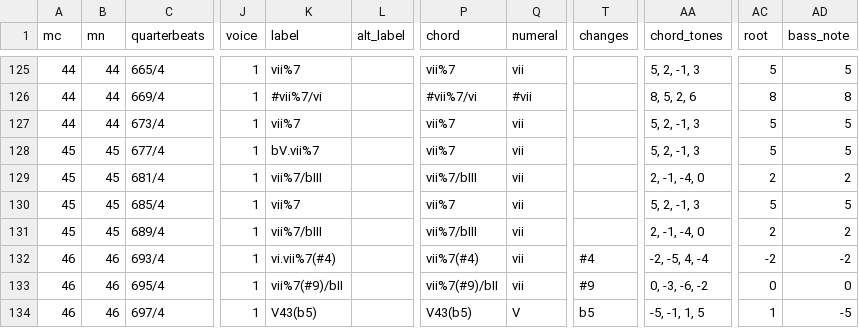
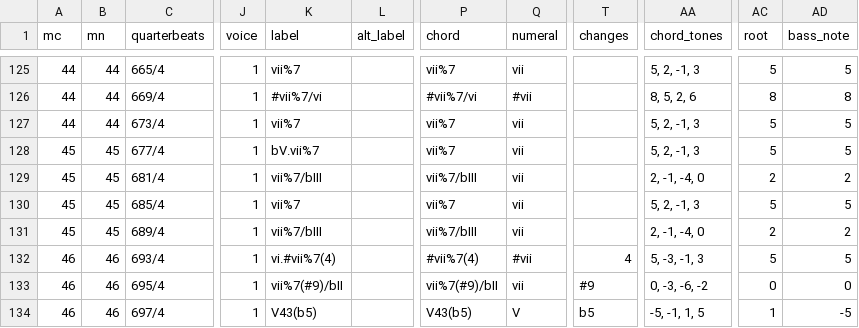
Before and after one commit to DCMLab/ravel_piano, a TSV file: harmonies/Ravel_-_Jeux_dEau.harmonies.tsv, drawn as a sheet; only a part is shown, gaps mark what is left out; the diff names each change by its address in the sheet, - before the commit and + after, or states it on an @@ line.

```diff
--- a/harmonies/Ravel_-_Jeux_dEau.harmonies.tsv
+++ b/harmonies/Ravel_-_Jeux_dEau.harmonies.tsv
-K132 (label): vi.vii%7(#4)
+K132 (label): vi.#vii%7(4)
-P132 (chord): vii%7(#4)
+P132 (chord): #vii%7(4)
-Q132 (numeral): vii
+Q132 (numeral): #vii
-T132 (changes): #4
+T132 (changes): 4
-AA132 (chord_tones): -2, -5, 4, -4
+AA132 (chord_tones): 5, -3, -1, 3
-AC132 (root): -2
+AC132 (root): 5
-AD132 (bass_note): -2
+AD132 (bass_note): 5
```
Also changed, not shown: reviewed/Ravel_-_Jeux_dEau_reviewed.tsv, 6 other files.
